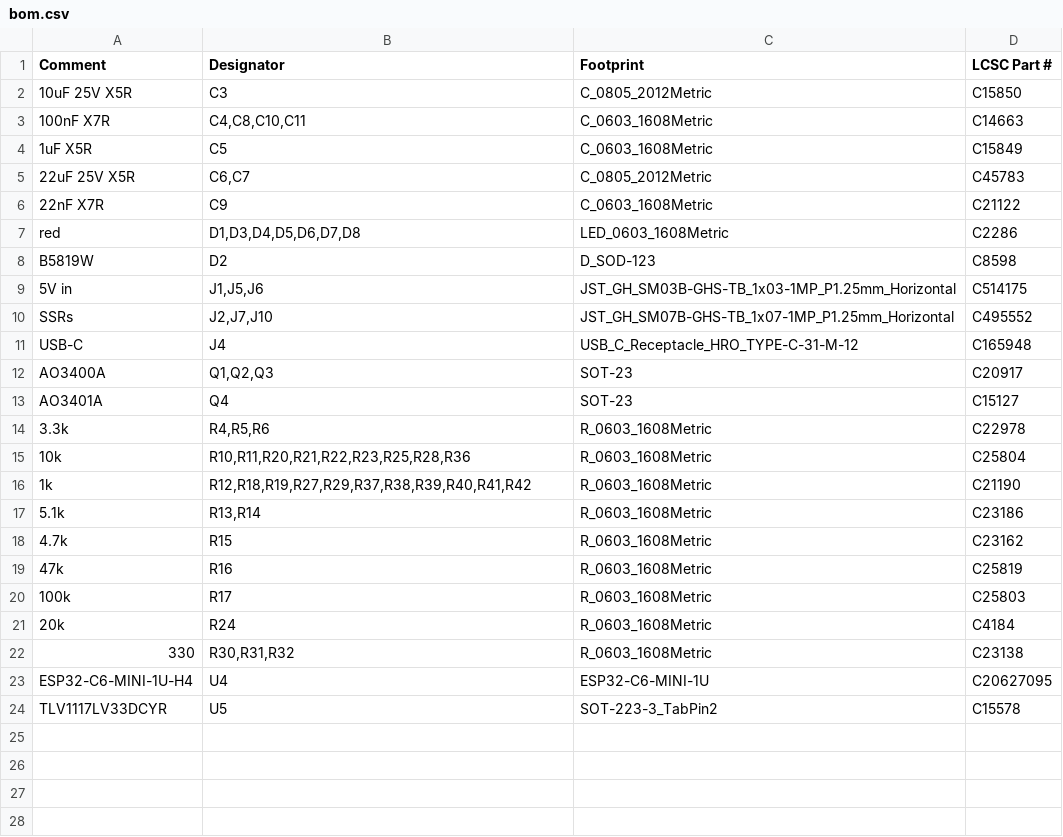
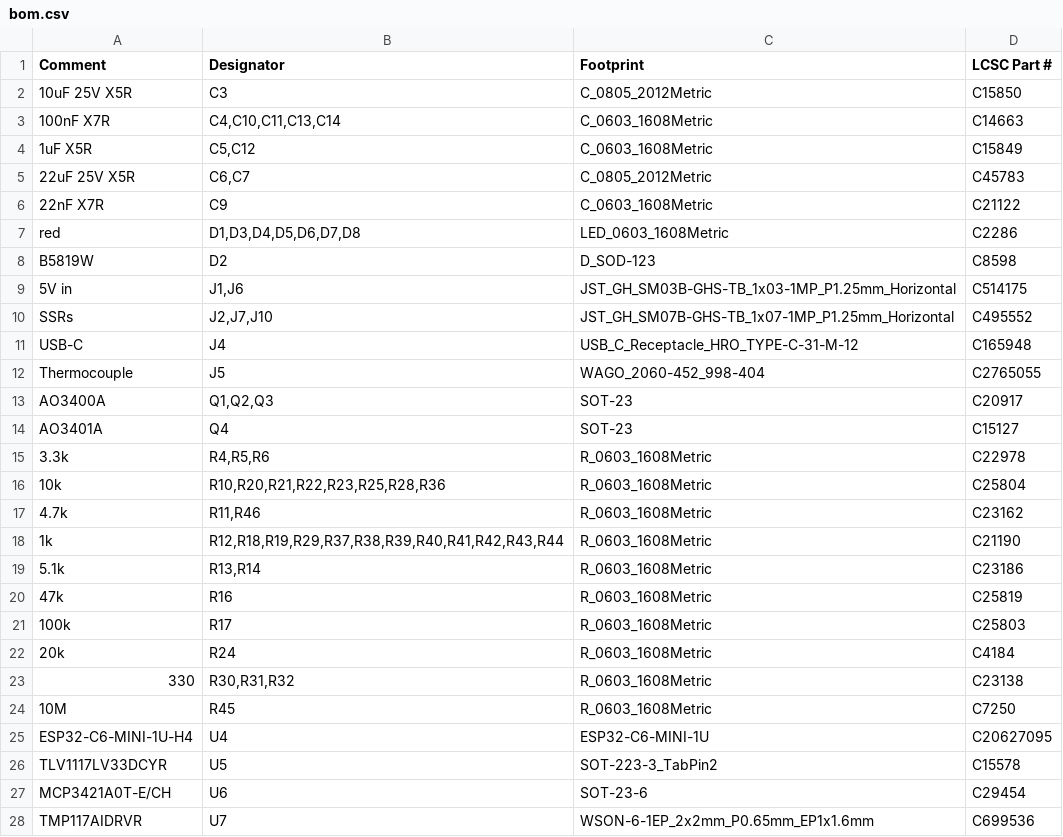
Before and after one commit to brensch/coffee, a CSV file: hardware/controller/build/jlc-120v/bom.csv, drawn as a sheet.

```diff
--- a/hardware/controller/build/jlc-120v/bom.csv
+++ b/hardware/controller/build/jlc-120v/bom.csv
@@ -2,4 +2,4 @@ Comment,Designator,Footprint,LCSC Part #
 10uF 25V X5R,C3,C_0805_2012Metric,C15850
-100nF X7R,"C4,C8,C10,C11",C_0603_1608Metric,C14663
-1uF X5R,C5,C_0603_1608Metric,C15849
+100nF X7R,"C4,C10,C11,C13,C14",C_0603_1608Metric,C14663
+1uF X5R,"C5,C12",C_0603_1608Metric,C15849
 22uF 25V X5R,"C6,C7",C_0805_2012Metric,C45783
@@ -8,5 +8,6 @@ red,"D1,D3,D4,D5,D6,D7,D8",LED_0603_1608Metric,C2286
 B5819W,D2,D_SOD-123,C8598
-5V in,"J1,J5,J6",JST_GH_SM03B-GHS-TB_1x03-1MP_P1.25mm_Horizontal,C514175
+5V in,"J1,J6",JST_GH_SM03B-GHS-TB_1x03-1MP_P1.25mm_Horizontal,C514175
 SSRs,"J2,J7,J10",JST_GH_SM07B-GHS-TB_1x07-1MP_P1.25mm_Horizontal,C495552
 USB-C,J4,USB_C_Receptacle_HRO_TYPE-C-31-M-12,C165948
+Thermocouple,J5,WAGO_2060-452_998-404,C2765055
 AO3400A,"Q1,Q2,Q3",SOT-23,C20917
@@ -14,6 +15,6 @@ AO3401A,Q4,SOT-23,C15127
 3.3k,"R4,R5,R6",R_0603_1608Metric,C22978
-10k,"R10,R11,R20,R21,R22,R23,R25,R28,R36",R_0603_1608Metric,C25804
-1k,"R12,R18,R19,R27,R29,R37,R38,R39,R40,R41,R42",R_0603_1608Metric,C21190
+10k,"R10,R20,R21,R22,R23,R25,R28,R36",R_0603_1608Metric,C25804
+4.7k,"R11,R46",R_0603_1608Metric,C23162
+1k,"R12,R18,R19,R29,R37,R38,R39,R40,R41,R42,R43,R44",R_0603_1608Metric,C21190
 5.1k,"R13,R14",R_0603_1608Metric,C23186
-4.7k,R15,R_0603_1608Metric,C23162
 47k,R16,R_0603_1608Metric,C25819
@@ -22,3 +23,6 @@ AO3401A,Q4,SOT-23,C15127
 330,"R30,R31,R32",R_0603_1608Metric,C23138
+10M,R45,R_0603_1608Metric,C7250
 ESP32-C6-MINI-1U-H4,U4,ESP32-C6-MINI-1U,C20627095
 TLV1117LV33DCYR,U5,SOT-223-3_TabPin2,C15578
+MCP3421A0T-E/CH,U6,SOT-23-6,C29454
+TMP117AIDRVR,U7,WSON-6-1EP_2x2mm_P0.65mm_EP1x1.6mm,C699536
```
Also changed, not shown: hardware/controller/build/bom-120v.csv, hardware/controller/build/coffee-controller-120v-fab/positions.csv, 52 other files.
